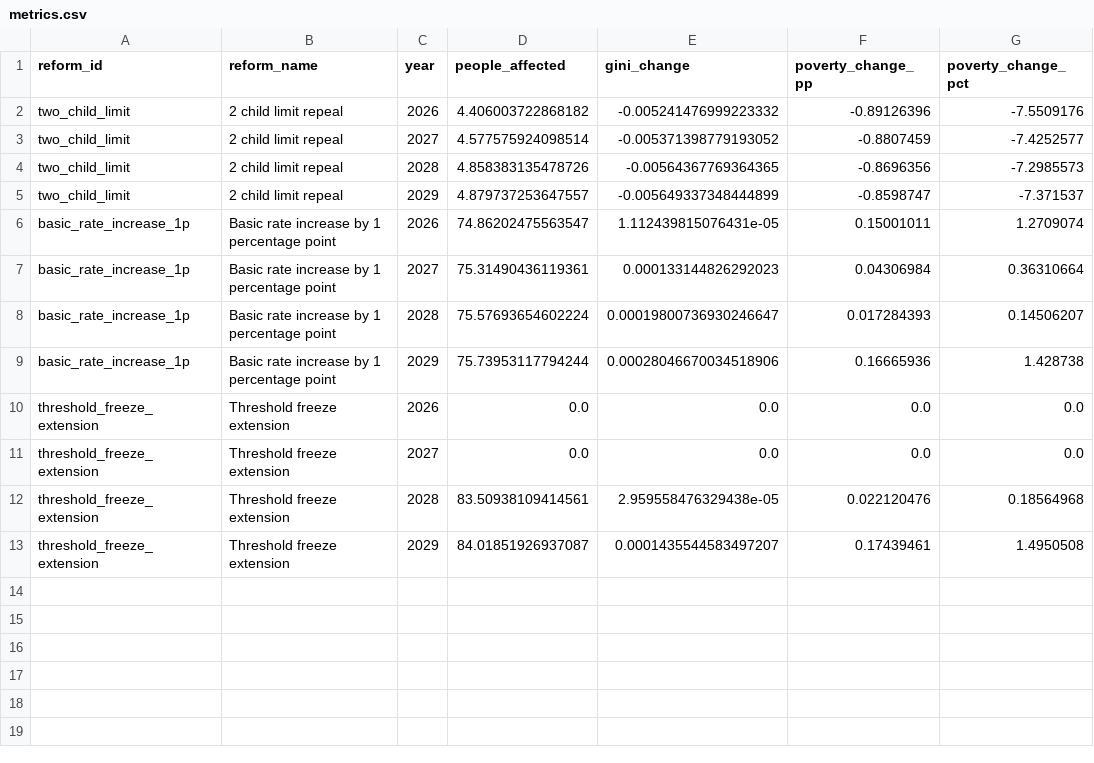
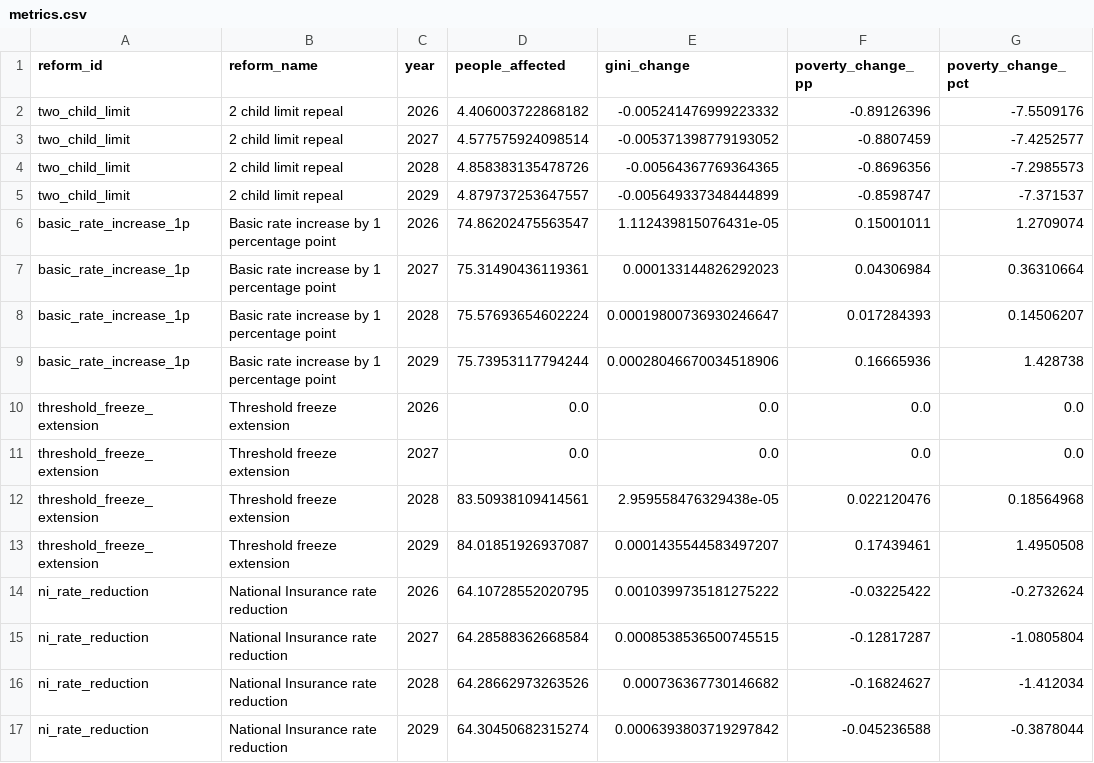
Before and after one commit to PolicyEngine/uk-autumn-budget-dashboard, a CSV file: public/data/metrics.csv, drawn as a sheet.

```diff
--- a/public/data/metrics.csv
+++ b/public/data/metrics.csv
@@ -13 +13,5 @@ threshold_freeze_extension,Threshold freeze extension,2028,83.50938109414561,2.9
 threshold_freeze_extension,Threshold freeze extension,2029,84.01851926937087,0.0001435544583497207,0.17439461,1.4950508
+ni_rate_reduction,National Insurance rate reduction,2026,64.10728552020795,0.0010399735181275222,-0.03225422,-0.2732624
+ni_rate_reduction,National Insurance rate reduction,2027,64.28588362668584,0.0008538536500745515,-0.12817287,-1.0805804
+ni_rate_reduction,National Insurance rate reduction,2028,64.28662973263526,0.000736367730146682,-0.16824627,-1.412034
+ni_rate_reduction,National Insurance rate reduction,2029,64.30450682315274,0.0006393803719297842,-0.045236588,-0.3878044
```
Also changed, not shown: public/data/budgetary_impact.csv, public/data/distributional_impact.csv, 8 other files.
